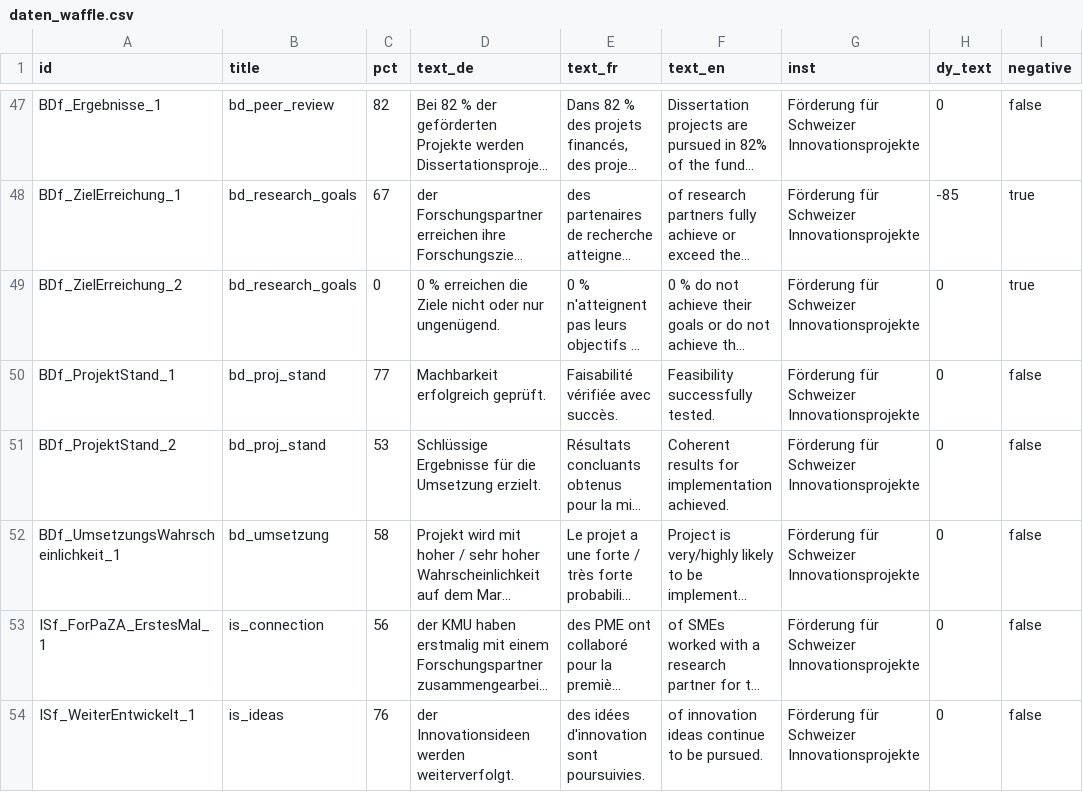
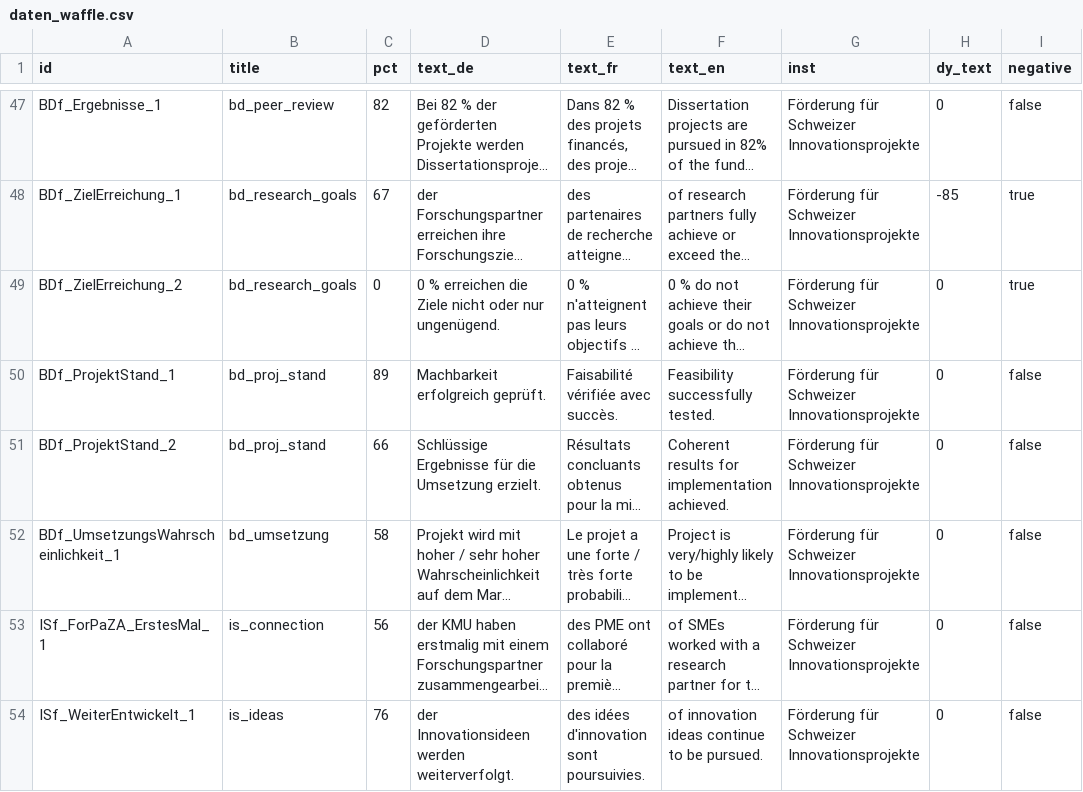
Before and after one commit to Innosuisse-Impact/impact-monitor-2026, a CSV file: src/data/daten_waffle.csv, drawn as a sheet; only a part is shown, gaps mark what is left out; long unchanged cells end in …; the diff covers the shown part only; the diff names each change by its address in the sheet, - before the commit and + after, or states it on an @@ line.

Commit message:
data update df_waffle

```diff
--- a/src/data/daten_waffle.csv
+++ b/src/data/daten_waffle.csv
-C50 (pct): 77
+C50 (pct): 89
-C51 (pct): 53
+C51 (pct): 66
```
Also changed, not shown: 11 edited cells elsewhere in this file.
